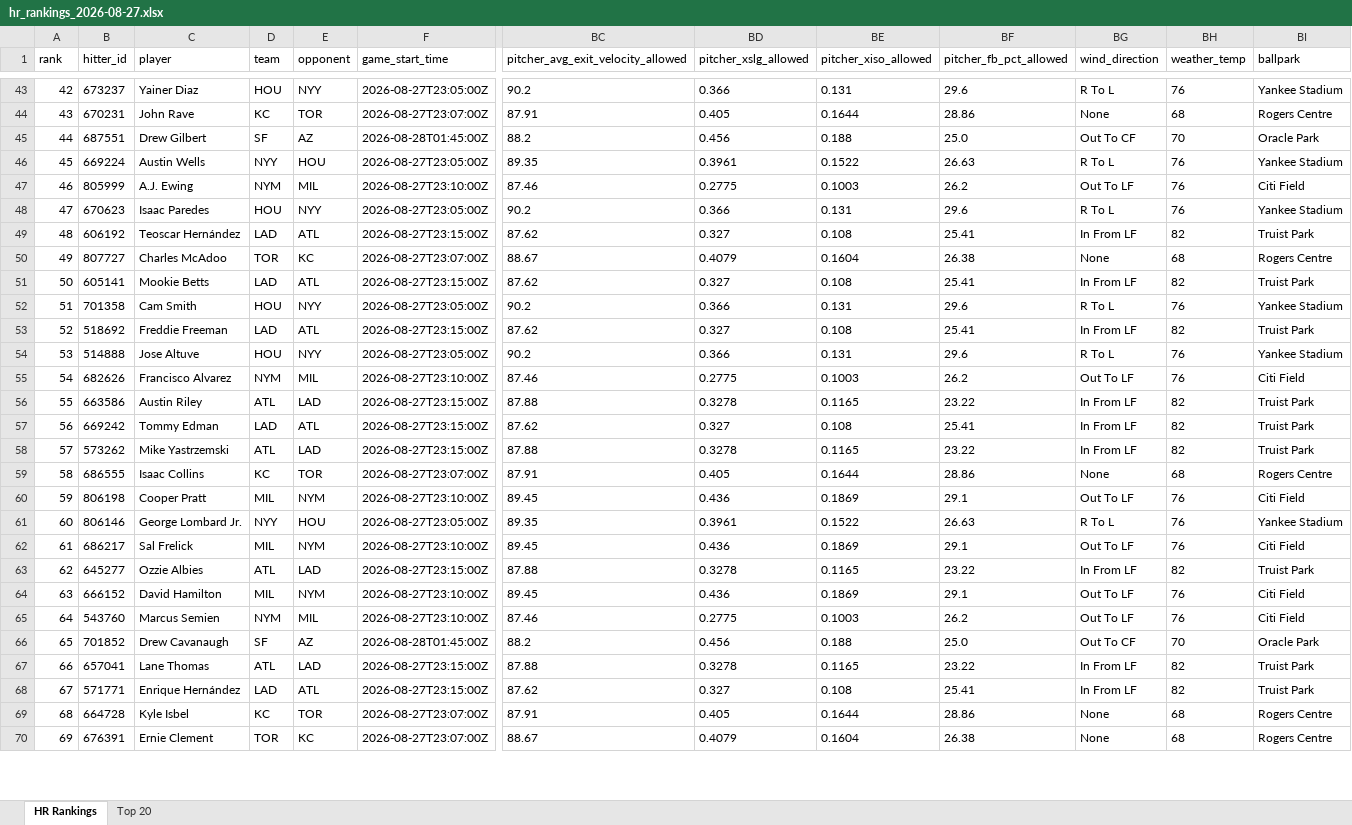
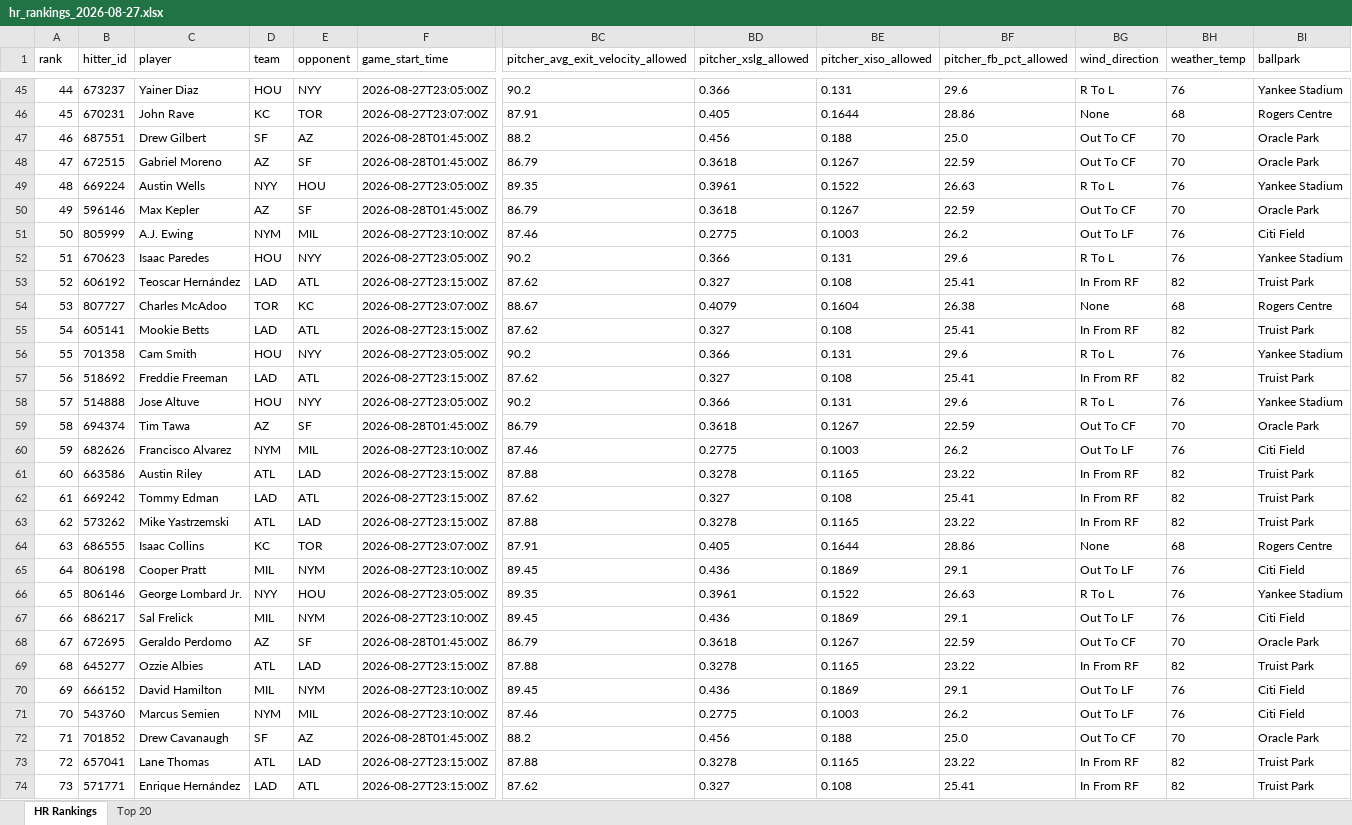
Before and after one commit to etbell28/hitter-tool, an Excel workbook: outputs/daily/hr_rankings_2026-08-27.xlsx, sheet HR Rankings, drawn as a sheet; only a part is shown, gaps mark what is left out; the shorter side is filled out with more unchanged rows; values as stored, in another font and other column widths than the file's, no borders; addresses are those after the commit; rows hold the shown columns only; the diff covers the shown part only; the diff names each change by its address in the sheet, - before the commit and + after, or states it on an @@ line.

```diff
--- a/outputs/daily/hr_rankings_2026-08-27.xlsx (sheet HR Rankings)
+++ b/outputs/daily/hr_rankings_2026-08-27.xlsx (sheet HR Rankings)
@@ column A (rank) renumbered from row 18 down @@
+row 48: 47 | 672515 | Gabriel Moreno | AZ | SF | 2026-08-28T01:45:00Z | 86.79 | 0.3618 | 0.1267 | 22.59 | Out To CF | 70 | Oracle Park
+row 50: 49 | 596146 | Max Kepler | AZ | SF | 2026-08-28T01:45:00Z | 86.79 | 0.3618 | 0.1267 | 22.59 | Out To CF | 70 | Oracle Park
-BG53 (wind_direction): In From LF
+BG53 (wind_direction): In From RF
-BG55 (wind_direction): In From LF
+BG55 (wind_direction): In From RF
-BG57 (wind_direction): In From LF
+BG57 (wind_direction): In From RF
+row 59: 58 | 694374 | Tim Tawa | AZ | SF | 2026-08-28T01:45:00Z | 86.79 | 0.3618 | 0.1267 | 22.59 | Out To CF | 70 | Oracle Park
-BG61:BG63 (wind_direction): In From LF
+BG61:BG63 (wind_direction): In From RF
+row 68: 67 | 672695 | Geraldo Perdomo | AZ | SF | 2026-08-28T01:45:00Z | 86.79 | 0.3618 | 0.1267 | 22.59 | Out To CF | 70 | Oracle Park
-BG69 (wind_direction): In From LF
+BG69 (wind_direction): In From RF
-BG73:BG74 (wind_direction): In From LF
+BG73:BG74 (wind_direction): In From RF
```
Also changed, not shown: 5 added rows and 9 edited cells elsewhere in this sheet, sheet Top 20, outputs/daily/hr_rankings_2026-08-27_full.xlsx, 10 other files.
